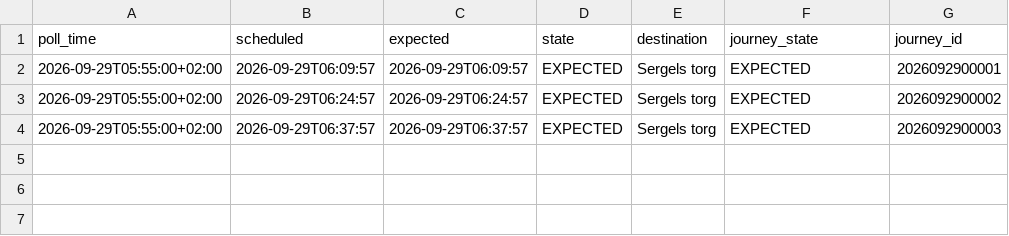
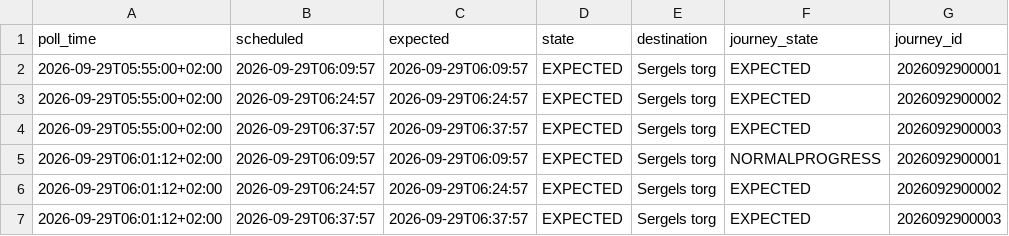
Before and after one commit to johanna86-sudo/sl-516-logg, a CSV file: data/morning/raw/2026-09-29.csv, drawn as a sheet; the diff names each change by its address in the sheet, - before the commit and + after, or states it on an @@ line.

```diff
--- a/data/morning/raw/2026-09-29.csv
+++ b/data/morning/raw/2026-09-29.csv
+row 5: 2026-09-29T06:01:12+02:00 | 2026-09-29T06:09:57 | 2026-09-29T06:09:57 | EXPECTED | Sergels torg | NORMALPROGRESS | 2026092900001
+row 6: 2026-09-29T06:01:12+02:00 | 2026-09-29T06:24:57 | 2026-09-29T06:24:57 | EXPECTED | Sergels torg | EXPECTED | 2026092900002
+row 7: 2026-09-29T06:01:12+02:00 | 2026-09-29T06:37:57 | 2026-09-29T06:37:57 | EXPECTED | Sergels torg | EXPECTED | 2026092900003
```
Also changed, not shown: data/morning/summary.csv.
